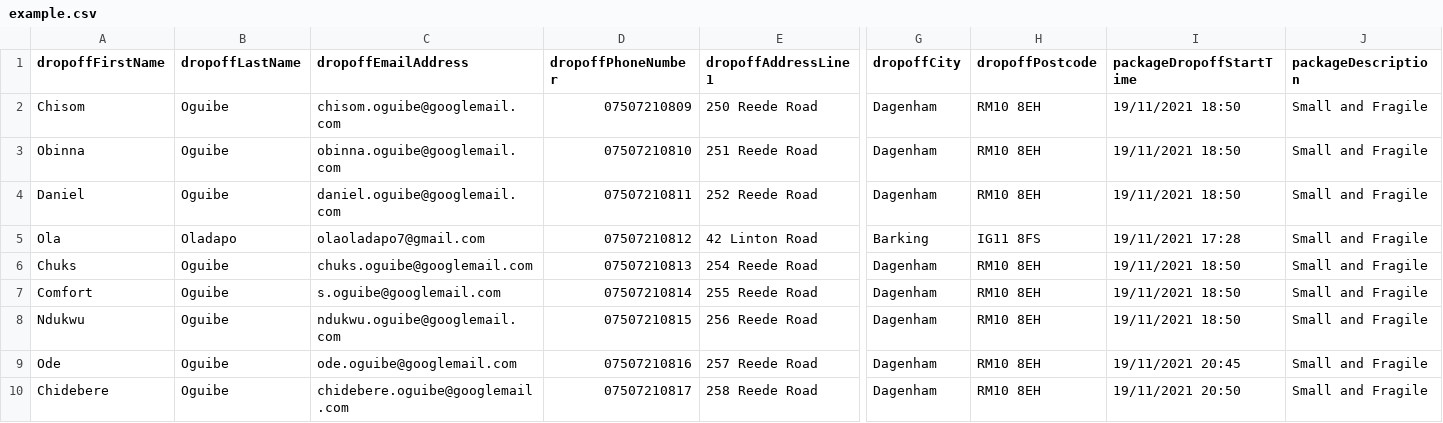
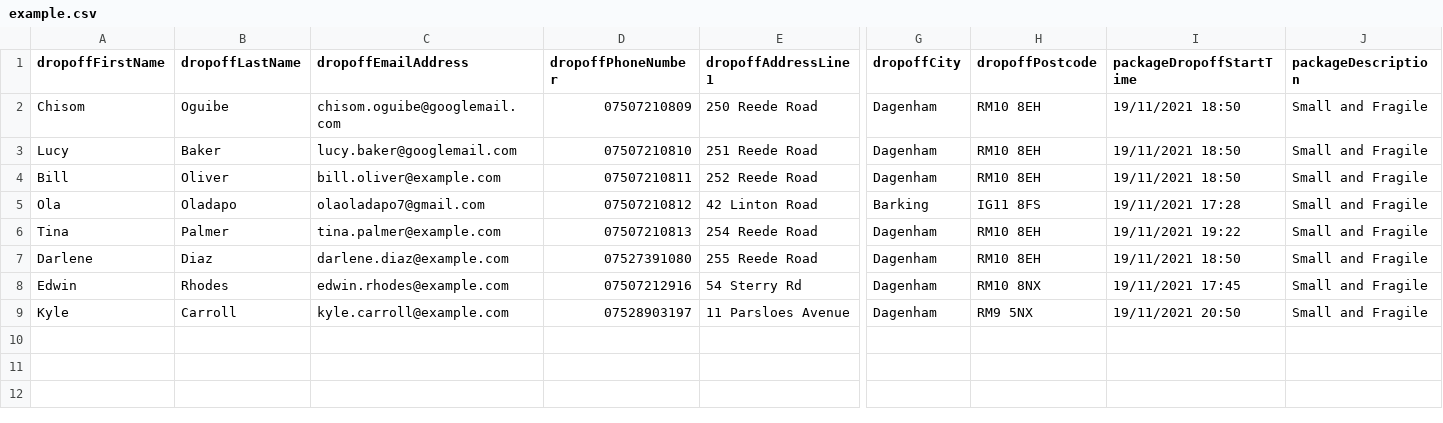
Before and after one commit to Seconds-Technologies/seconds-client, a CSV file: public/example.csv, drawn as a sheet; only a part is shown, gaps mark what is left out; removed rows and columns are numbered as before the commit, all else as after; rows hold the shown columns only; the diff names each change by its address in the sheet, - before the commit and + after, or states it on an @@ line.

Commit message:
update csv template names

```diff
--- a/public/example.csv
+++ b/public/example.csv
-A3 (dropoffFirstName): Obinna
+A3 (dropoffFirstName): Lucy
-B3 (dropoffLastName): Oguibe
+B3 (dropoffLastName): Baker
-C3 (dropoffEmailAddress): obinna.oguibe@googlemail.com
+C3 (dropoffEmailAddress): lucy.baker@googlemail.com
-A4 (dropoffFirstName): Daniel
+A4 (dropoffFirstName): Bill
-B4 (dropoffLastName): Oguibe
+B4 (dropoffLastName): Oliver
-C4 (dropoffEmailAddress): daniel.oguibe@googlemail.com
+C4 (dropoffEmailAddress): bill.oliver@example.com
-A6 (dropoffFirstName): Chuks
+A6 (dropoffFirstName): Tina
-B6 (dropoffLastName): Oguibe
+B6 (dropoffLastName): Palmer
-C6 (dropoffEmailAddress): chuks.oguibe@googlemail.com
+C6 (dropoffEmailAddress): tina.palmer@example.com
-I6 (packageDropoffStartTime): 19/11/2021 18:50
+I6 (packageDropoffStartTime): 19/11/2021 19:22
-A7 (dropoffFirstName): Comfort
+A7 (dropoffFirstName): Darlene
-B7 (dropoffLastName): Oguibe
+B7 (dropoffLastName): Diaz
-C7 (dropoffEmailAddress): s.oguibe@googlemail.com
+C7 (dropoffEmailAddress): darlene.diaz@example.com
-D7 (dropoffPhoneNumber): 07507210814
+D7 (dropoffPhoneNumber): 07527391080
-row 8: Ndukwu | Oguibe | ndukwu.oguibe@googlemail.com | 07507210815 | 256 Reede Road | Dagenham | RM10 8EH | 19/11/2021 18:50 | Small and Fragile
-row 9: Ode | Oguibe | ode.oguibe@googlemail.com | 07507210816 | 257 Reede Road | Dagenham | RM10 8EH | 19/11/2021 20:45 | Small and Fragile
-row 10: Chidebere | Oguibe | chidebere.oguibe@googlemail.com | 07507210817 | 258 Reede Road | Dagenham | RM10 8EH | 19/11/2021 20:50 | Small and Fragile
+row 8: Edwin | Rhodes | edwin.rhodes@example.com | 07507212916 | 54 Sterry Rd | Dagenham | RM10 8NX | 19/11/2021 17:45 | Small and Fragile
+row 9: Kyle | Carroll | kyle.carroll@example.com | 07528903197 | 11 Parsloes Avenue | Dagenham | RM9 5NX | 19/11/2021 20:50 | Small and Fragile
```
